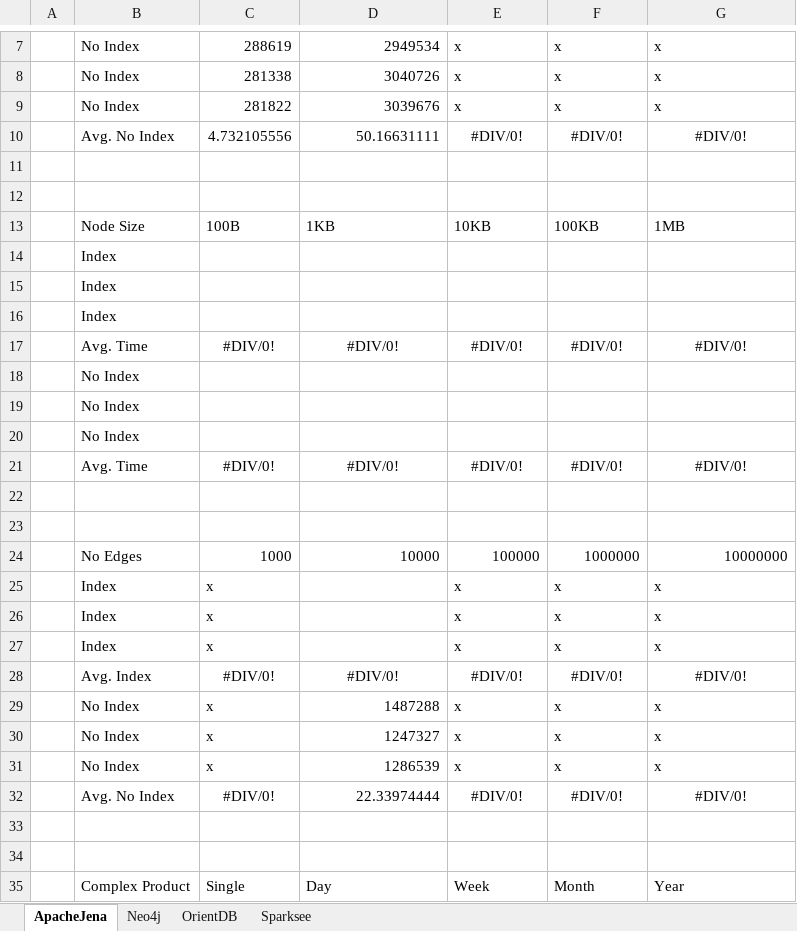
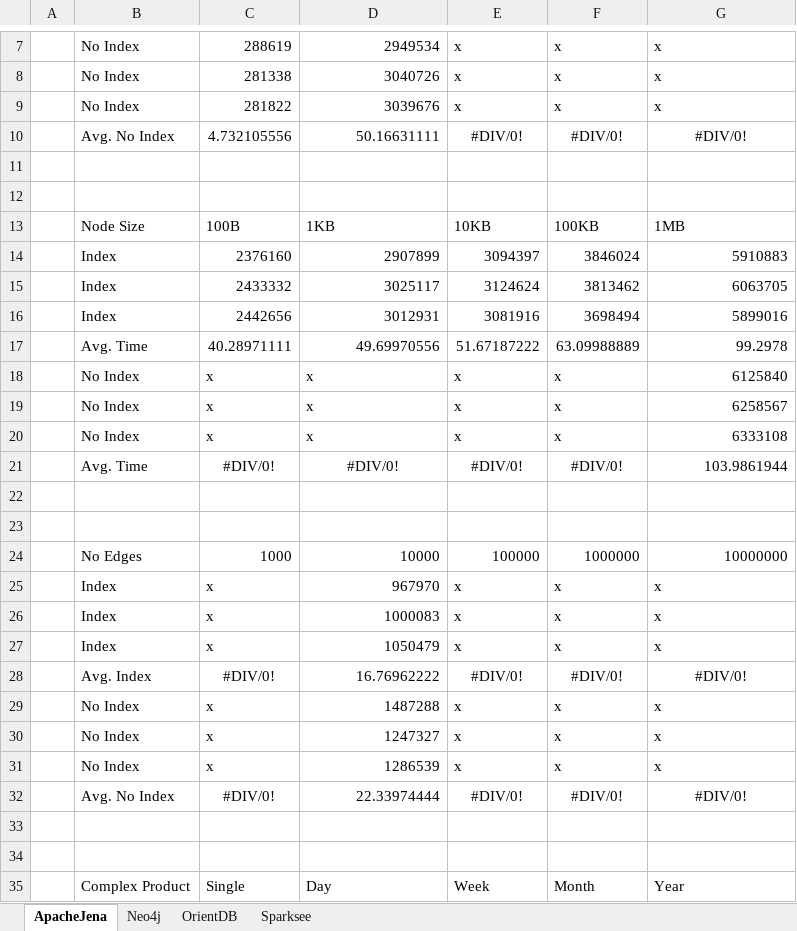
Before and after one commit to ChristianNavolskyi/BachelorThesis, an Excel workbook: notes/BenchmarkResults - Total Run Time.xlsx, sheet ApacheJena, drawn as a sheet; only a part is shown, gaps mark what is left out; values as stored, in another font and other column widths than the file's, no borders; removed rows and columns are numbered as before the commit, all else as after; the diff covers the shown part only; the diff names each change by its address in the sheet, - before the commit and + after, or states it on an @@ line.

```diff
--- a/notes/BenchmarkResults - Total Run Time.xlsx (sheet ApacheJena)
+++ b/notes/BenchmarkResults - Total Run Time.xlsx (sheet ApacheJena)
-row 14:  | Index
-row 15:  | Index
-row 16:  | Index
-row 17:  | Avg. Time | #DIV/0! | #DIV/0! | #DIV/0! | #DIV/0! | #DIV/0!
-row 18:  | No Index
-row 19:  | No Index
-row 20:  | No Index
+row 14:  | Index | 2376160 | 2907899 | 3094397 | 3846024 | 5910883
+row 15:  | Index | 2433332 | 3025117 | 3124624 | 3813462 | 6063705
+row 16:  | Index | 2442656 | 3012931 | 3081916 | 3698494 | 5899016
+row 17:  | Avg. Time | 40.28971111 | 49.69970556 | 51.67187222 | 63.09988889 | 99.2978
+row 18:  | No Index | x | x | x | x | 6125840
+row 19:  | No Index | x | x | x | x | 6258567
+row 20:  | No Index | x | x | x | x | 6333108
-G21: #DIV/0!
+G21: 103.9861944
-G21 alignment: center
+G21 alignment: right
-D25: (empty)
+D25: 967970
-D26: (empty)
+D26: 1000083
-D27: (empty)
+D27: 1050479
-D28: #DIV/0!
+D28: 16.76962222
-D28 alignment: center
+D28 alignment: right
```
Also changed, not shown: 12 edited cells and cell formats elsewhere in this sheet, sheet OrientDB, sheet Sparksee, sheet Neo4j, 33 other files.
